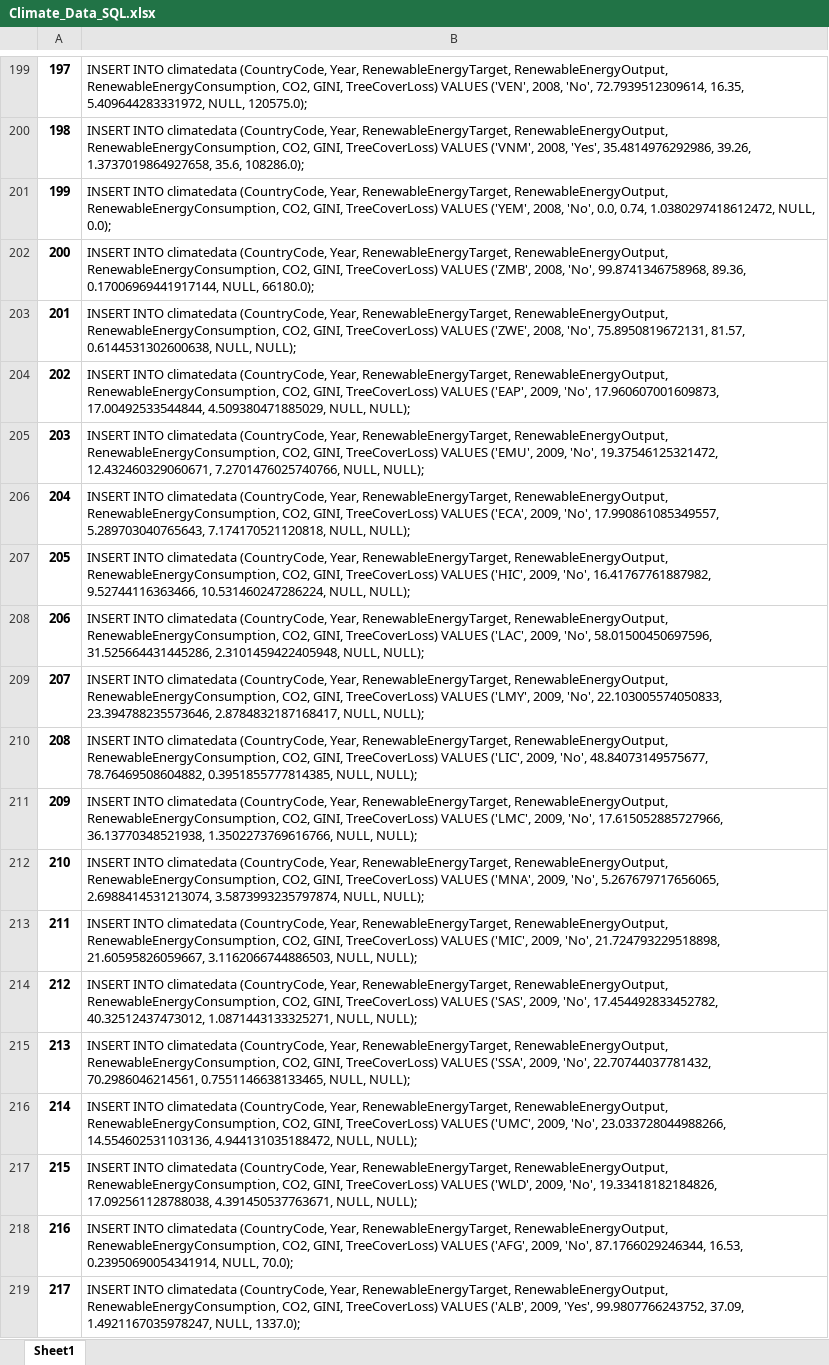
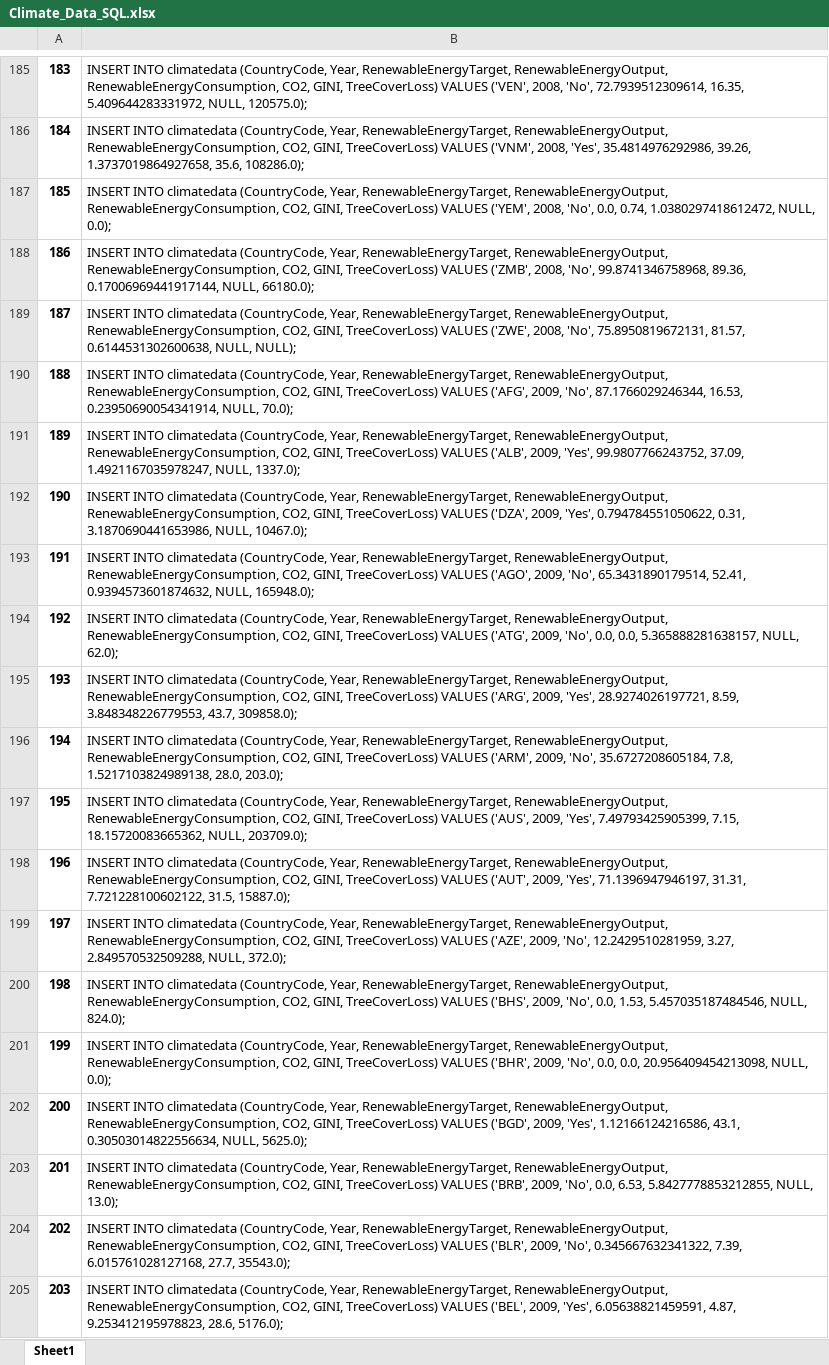
Before and after one commit to jkprabu/CPSC-368-Project, an Excel workbook: Climate_Data_SQL.xlsx, sheet Sheet1, drawn as a sheet; only a part is shown, gaps mark what is left out; the shorter side is filled out with more unchanged rows; values as stored, in another font and other column widths than the file's, no borders; the diff covers the shown part only; the diff names each change by its address in the sheet, - before the commit and + after, or states it on an @@ line.

```diff
--- a/Climate_Data_SQL.xlsx (sheet Sheet1)
+++ b/Climate_Data_SQL.xlsx (sheet Sheet1)
@@ column A renumbered from row 2 down @@
-row 204: 202 | INSERT INTO climatedata (CountryCode, Year, RenewableEnergyTarget, RenewableEnergyOutput, RenewableEnergyConsumption, CO2, GINI, TreeCoverLoss) VALUES ('EAP', 2009, 'No', 17.960607001609873, 17.00492533544844, 4.509380471885029, NULL, NULL);
-row 205: 203 | INSERT INTO climatedata (CountryCode, Year, RenewableEnergyTarget, RenewableEnergyOutput, RenewableEnergyConsumption, CO2, GINI, TreeCoverLoss) VALUES ('EMU', 2009, 'No', 19.37546125321472, 12.432460329060671, 7.2701476025740766, NULL, NULL);
-row 206: 204 | INSERT INTO climatedata (CountryCode, Year, RenewableEnergyTarget, RenewableEnergyOutput, RenewableEnergyConsumption, CO2, GINI, TreeCoverLoss) VALUES ('ECA', 2009, 'No', 17.990861085349557, 5.289703040765643, 7.174170521120818, NULL, NULL);
-row 207: 205 | INSERT INTO climatedata (CountryCode, Year, RenewableEnergyTarget, RenewableEnergyOutput, RenewableEnergyConsumption, CO2, GINI, TreeCoverLoss) VALUES ('HIC', 2009, 'No', 16.41767761887982, 9.52744116363466, 10.531460247286224, NULL, NULL);
-row 208: 206 | INSERT INTO climatedata (CountryCode, Year, RenewableEnergyTarget, RenewableEnergyOutput, RenewableEnergyConsumption, CO2, GINI, TreeCoverLoss) VALUES ('LAC', 2009, 'No', 58.01500450697596, 31.525664431445286, 2.3101459422405948, NULL, NULL);
-row 209: 207 | INSERT INTO climatedata (CountryCode, Year, RenewableEnergyTarget, RenewableEnergyOutput, RenewableEnergyConsumption, CO2, GINI, TreeCoverLoss) VALUES ('LMY', 2009, 'No', 22.103005574050833, 23.394788235573646, 2.8784832187168417, NULL, NULL);
-row 210: 208 | INSERT INTO climatedata (CountryCode, Year, RenewableEnergyTarget, RenewableEnergyOutput, RenewableEnergyConsumption, CO2, GINI, TreeCoverLoss) VALUES ('LIC', 2009, 'No', 48.84073149575677, 78.76469508604882, 0.3951855777814385, NULL, NULL);
-row 211: 209 | INSERT INTO climatedata (CountryCode, Year, RenewableEnergyTarget, RenewableEnergyOutput, RenewableEnergyConsumption, CO2, GINI, TreeCoverLoss) VALUES ('LMC', 2009, 'No', 17.615052885727966, 36.13770348521938, 1.3502273769616766, NULL, NULL);
-row 212: 210 | INSERT INTO climatedata (CountryCode, Year, RenewableEnergyTarget, RenewableEnergyOutput, RenewableEnergyConsumption, CO2, GINI, TreeCoverLoss) VALUES ('MNA', 2009, 'No', 5.267679717656065, 2.6988414531213074, 3.5873993235797874, NULL, NULL);
-row 213: 211 | INSERT INTO climatedata (CountryCode, Year, RenewableEnergyTarget, RenewableEnergyOutput, RenewableEnergyConsumption, CO2, GINI, TreeCoverLoss) VALUES ('MIC', 2009, 'No', 21.724793229518898, 21.60595826059667, 3.1162066744886503, NULL, NULL);
-row 214: 212 | INSERT INTO climatedata (CountryCode, Year, RenewableEnergyTarget, RenewableEnergyOutput, RenewableEnergyConsumption, CO2, GINI, TreeCoverLoss) VALUES ('SAS', 2009, 'No', 17.454492833452782, 40.32512437473012, 1.0871443133325271, NULL, NULL);
-row 215: 213 | INSERT INTO climatedata (CountryCode, Year, RenewableEnergyTarget, RenewableEnergyOutput, RenewableEnergyConsumption, CO2, GINI, TreeCoverLoss) VALUES ('SSA', 2009, 'No', 22.70744037781432, 70.2986046214561, 0.7551146638133465, NULL, NULL);
-row 216: 214 | INSERT INTO climatedata (CountryCode, Year, RenewableEnergyTarget, RenewableEnergyOutput, RenewableEnergyConsumption, CO2, GINI, TreeCoverLoss) VALUES ('UMC', 2009, 'No', 23.033728044988266, 14.554602531103136, 4.944131035188472, NULL, NULL);
-row 217: 215 | INSERT INTO climatedata (CountryCode, Year, RenewableEnergyTarget, RenewableEnergyOutput, RenewableEnergyConsumption, CO2, GINI, TreeCoverLoss) VALUES ('WLD', 2009, 'No', 19.33418182184826, 17.092561128788038, 4.391450537763671, NULL, NULL);
```
Also changed, not shown: 210 removed rows elsewhere in this sheet, ClimateAgreement_Data_RAW.xlsx, ClimateAgreement_Data_SQL.xlsx, 7 other files.
